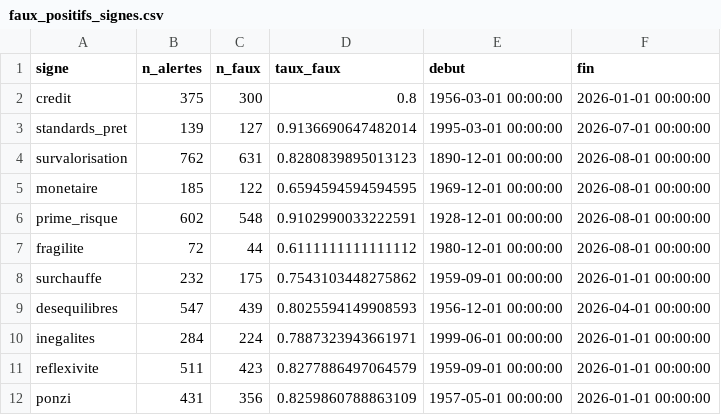
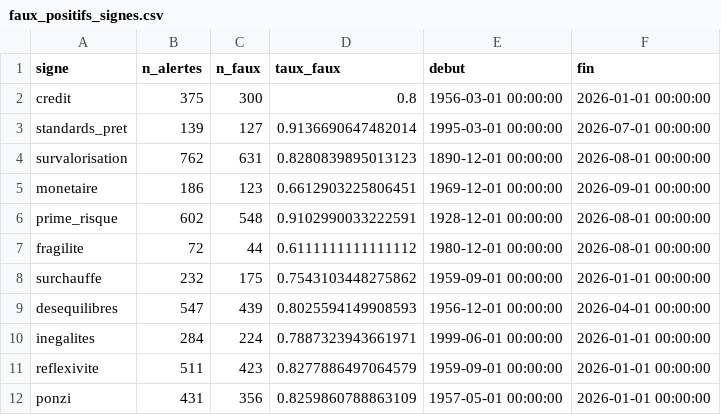
Before and after one commit to Akiravince/vigilance-pre-krach, a CSV file: output/faux_positifs_signes.csv, drawn as a sheet.

```diff
--- a/output/faux_positifs_signes.csv
+++ b/output/faux_positifs_signes.csv
@@ -4,3 +4,3 @@ standards_pret,139,127,0.9136690647482014,1995-03-01 00:00:00,2026-07-01 00:00:0
 survalorisation,762,631,0.8280839895013123,1890-12-01 00:00:00,2026-08-01 00:00:00
-monetaire,185,122,0.6594594594594595,1969-12-01 00:00:00,2026-08-01 00:00:00
+monetaire,186,123,0.6612903225806451,1969-12-01 00:00:00,2026-09-01 00:00:00
 prime_risque,602,548,0.9102990033222591,1928-12-01 00:00:00,2026-08-01 00:00:00
```
Also changed, not shown: data/history/composite.csv, data/history/panel_z.csv, 7 other files.
